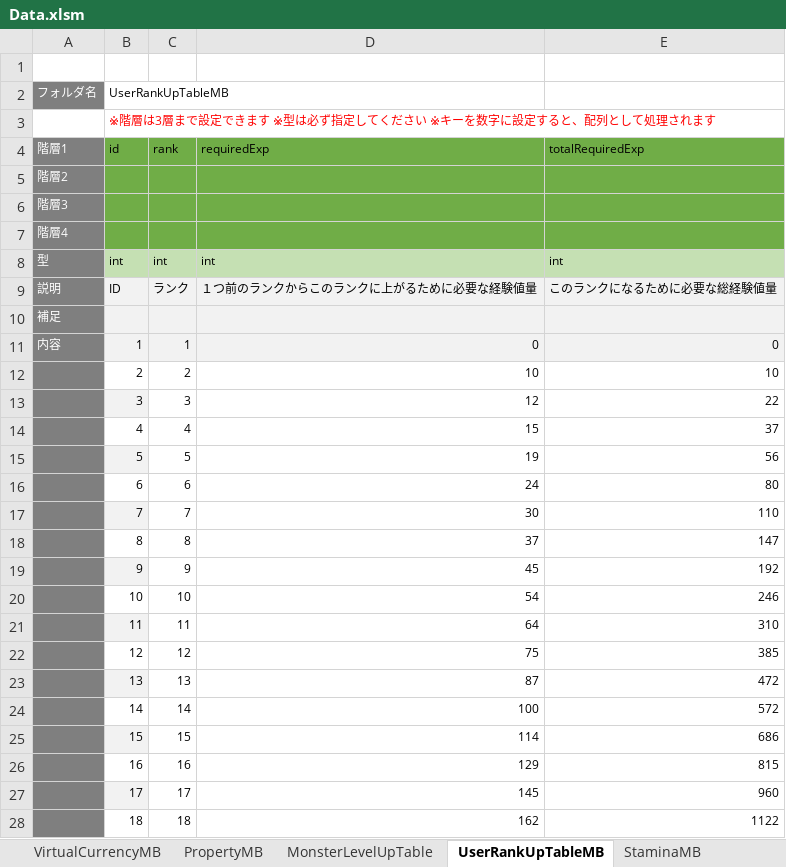
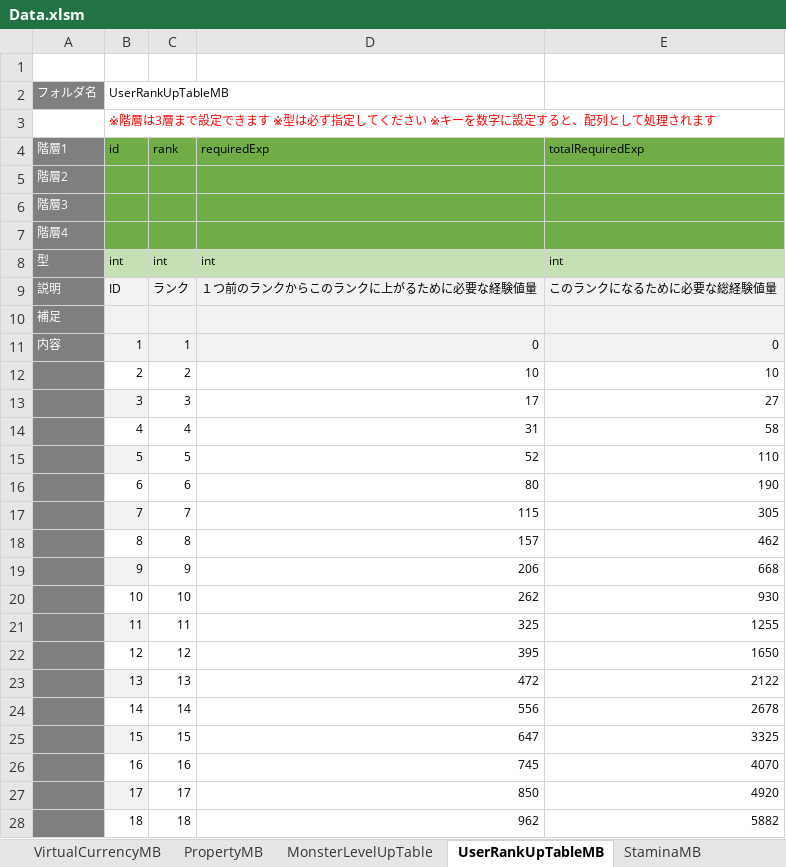
Before and after one commit to kimkimkimkimkim/PuzzleMonster, an Excel workbook: Assets/PlayFabData/Excel/Data.xlsm, sheet UserRankUpTableMB, drawn as a sheet; only a part is shown; values as stored, in another font and other column widths than the file's, no borders; charts and pictures not drawn; the diff covers the shown part only; the diff names each change by its address in the sheet, - before the commit and + after, or states it on an @@ line.

```diff
--- a/Assets/PlayFabData/Excel/Data.xlsm (sheet UserRankUpTableMB)
+++ b/Assets/PlayFabData/Excel/Data.xlsm (sheet UserRankUpTableMB)
-D13 (requiredExp): 12
+D13 (requiredExp): 17
-E13 (totalRequiredExp): 22
+E13 (totalRequiredExp): 27
-D14 (requiredExp): 15
+D14 (requiredExp): 31
-E14 (totalRequiredExp): 37
+E14 (totalRequiredExp): 58
-D15 (requiredExp): 19
+D15 (requiredExp): 52
-E15 (totalRequiredExp): 56
+E15 (totalRequiredExp): 110
-D16 (requiredExp): 24
+D16 (requiredExp): 80
-E16 (totalRequiredExp): 80
+E16 (totalRequiredExp): 190
-D17 (requiredExp): 30
+D17 (requiredExp): 115
-E17 (totalRequiredExp): 110
+E17 (totalRequiredExp): 305
-D18 (requiredExp): 37
+D18 (requiredExp): 157
-E18 (totalRequiredExp): 147
+E18 (totalRequiredExp): 462
-D19 (requiredExp): 45
+D19 (requiredExp): 206
-E19 (totalRequiredExp): 192
+E19 (totalRequiredExp): 668
-D20 (requiredExp): 54
+D20 (requiredExp): 262
-E20 (totalRequiredExp): 246
+E20 (totalRequiredExp): 930
-D21 (requiredExp): 64
+D21 (requiredExp): 325
-E21 (totalRequiredExp): 310
+E21 (totalRequiredExp): 1255
-D22 (requiredExp): 75
+D22 (requiredExp): 395
-E22 (totalRequiredExp): 385
+E22 (totalRequiredExp): 1650
-D23 (requiredExp): 87
+D23 (requiredExp): 472
-E23 (totalRequiredExp): 472
+E23 (totalRequiredExp): 2122
-D24 (requiredExp): 100
+D24 (requiredExp): 556
-E24 (totalRequiredExp): 572
+E24 (totalRequiredExp): 2678
-D25 (requiredExp): 114
+D25 (requiredExp): 647
-E25 (totalRequiredExp): 686
+E25 (totalRequiredExp): 3325
-D26 (requiredExp): 129
+D26 (requiredExp): 745
-E26 (totalRequiredExp): 815
+E26 (totalRequiredExp): 4070
-D27 (requiredExp): 145
+D27 (requiredExp): 850
-E27 (totalRequiredExp): 960
+E27 (totalRequiredExp): 4920
-D28 (requiredExp): 162
+D28 (requiredExp): 962
-E28 (totalRequiredExp): 1122
+E28 (totalRequiredExp): 5882
```
Also changed, not shown: 164 edited cells elsewhere in this sheet, sheet QuestMB.
